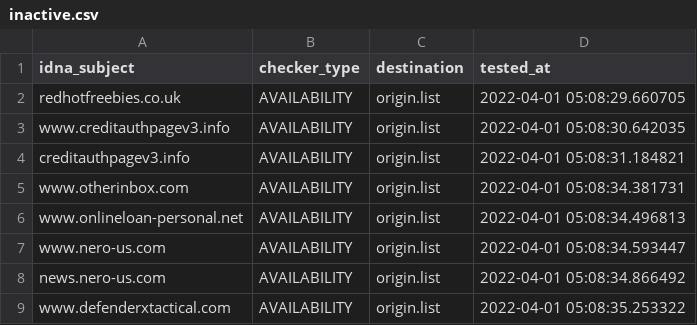
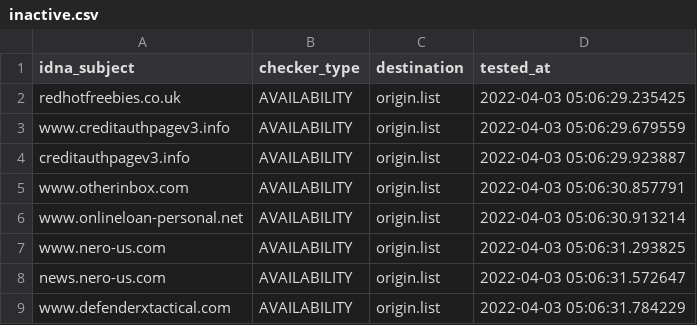
Before and after one commit to dead-hosts/add.Spam_git_FadeMind, a CSV file: .pyfunceble/inactive.csv, drawn as a sheet.

```diff
--- a/.pyfunceble/inactive.csv
+++ b/.pyfunceble/inactive.csv
@@ -1,9 +1,9 @@
 idna_subject,checker_type,destination,tested_at
-redhotfreebies.co.uk,AVAILABILITY,origin.list,2022-04-01 05:08:29.660705
-www.creditauthpagev3.info,AVAILABILITY,origin.list,2022-04-01 05:08:30.642035
-creditauthpagev3.info,AVAILABILITY,origin.list,2022-04-01 05:08:31.184821
-www.otherinbox.com,AVAILABILITY,origin.list,2022-04-01 05:08:34.381731
-www.onlineloan-personal.net,AVAILABILITY,origin.list,2022-04-01 05:08:34.496813
-www.nero-us.com,AVAILABILITY,origin.list,2022-04-01 05:08:34.593447
-news.nero-us.com,AVAILABILITY,origin.list,2022-04-01 05:08:34.866492
-www.defenderxtactical.com,AVAILABILITY,origin.list,2022-04-01 05:08:35.253322
+redhotfreebies.co.uk,AVAILABILITY,origin.list,2022-04-03 05:06:29.235425
+www.creditauthpagev3.info,AVAILABILITY,origin.list,2022-04-03 05:06:29.679559
+creditauthpagev3.info,AVAILABILITY,origin.list,2022-04-03 05:06:29.923887
+www.otherinbox.com,AVAILABILITY,origin.list,2022-04-03 05:06:30.857791
+www.onlineloan-personal.net,AVAILABILITY,origin.list,2022-04-03 05:06:30.913214
+www.nero-us.com,AVAILABILITY,origin.list,2022-04-03 05:06:31.293825
+news.nero-us.com,AVAILABILITY,origin.list,2022-04-03 05:06:31.572647
+www.defenderxtactical.com,AVAILABILITY,origin.list,2022-04-03 05:06:31.784229
```
Also changed, not shown: 13 other files.
